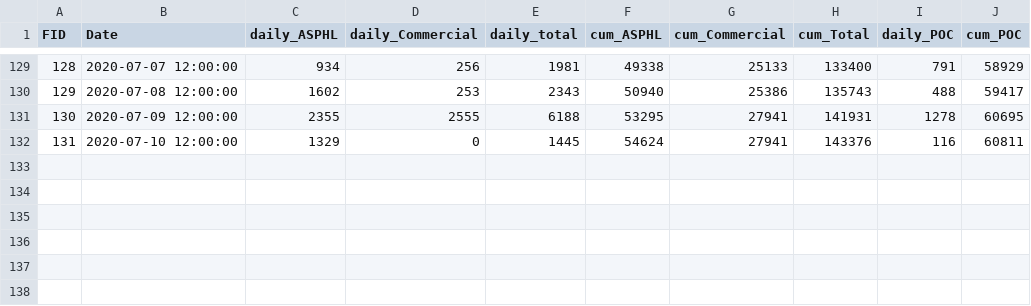
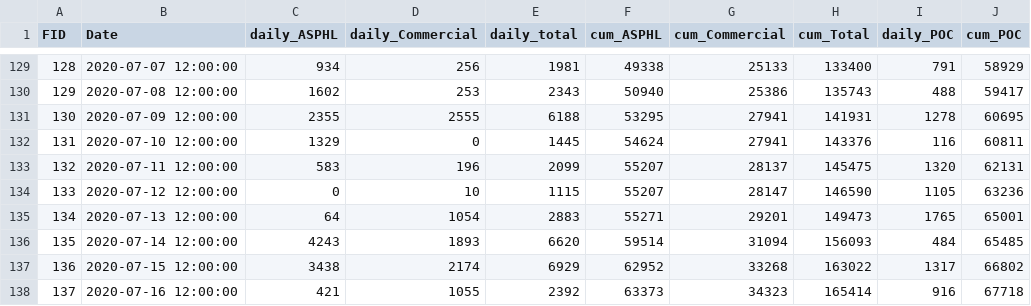
Before and after one commit to crockettcobb/akcoviddata, a CSV file: data/raw/tests.csv, drawn as a sheet; only a part is shown, gaps mark what is left out.

```diff
--- a/data/raw/tests.csv
+++ b/data/raw/tests.csv
@@ -132 +132,7 @@ FID,Date,daily_ASPHL,daily_Commercial,daily_total,cum_ASPHL,cum_Commercial,cum_T
 131,2020-07-10 12:00:00,1329,0,1445,54624,27941,143376,116,60811
+132,2020-07-11 12:00:00,583,196,2099,55207,28137,145475,1320,62131
+133,2020-07-12 12:00:00,0,10,1115,55207,28147,146590,1105,63236
+134,2020-07-13 12:00:00,64,1054,2883,55271,29201,149473,1765,65001
+135,2020-07-14 12:00:00,4243,1893,6620,59514,31094,156093,484,65485
+136,2020-07-15 12:00:00,3438,2174,6929,62952,33268,163022,1317,66802
+137,2020-07-16 12:00:00,421,1055,2392,63373,34323,165414,916,67718
```
Also changed, not shown: data/parsed/cases.csv, data/parsed/nonres_cases.csv, 5 other files.
